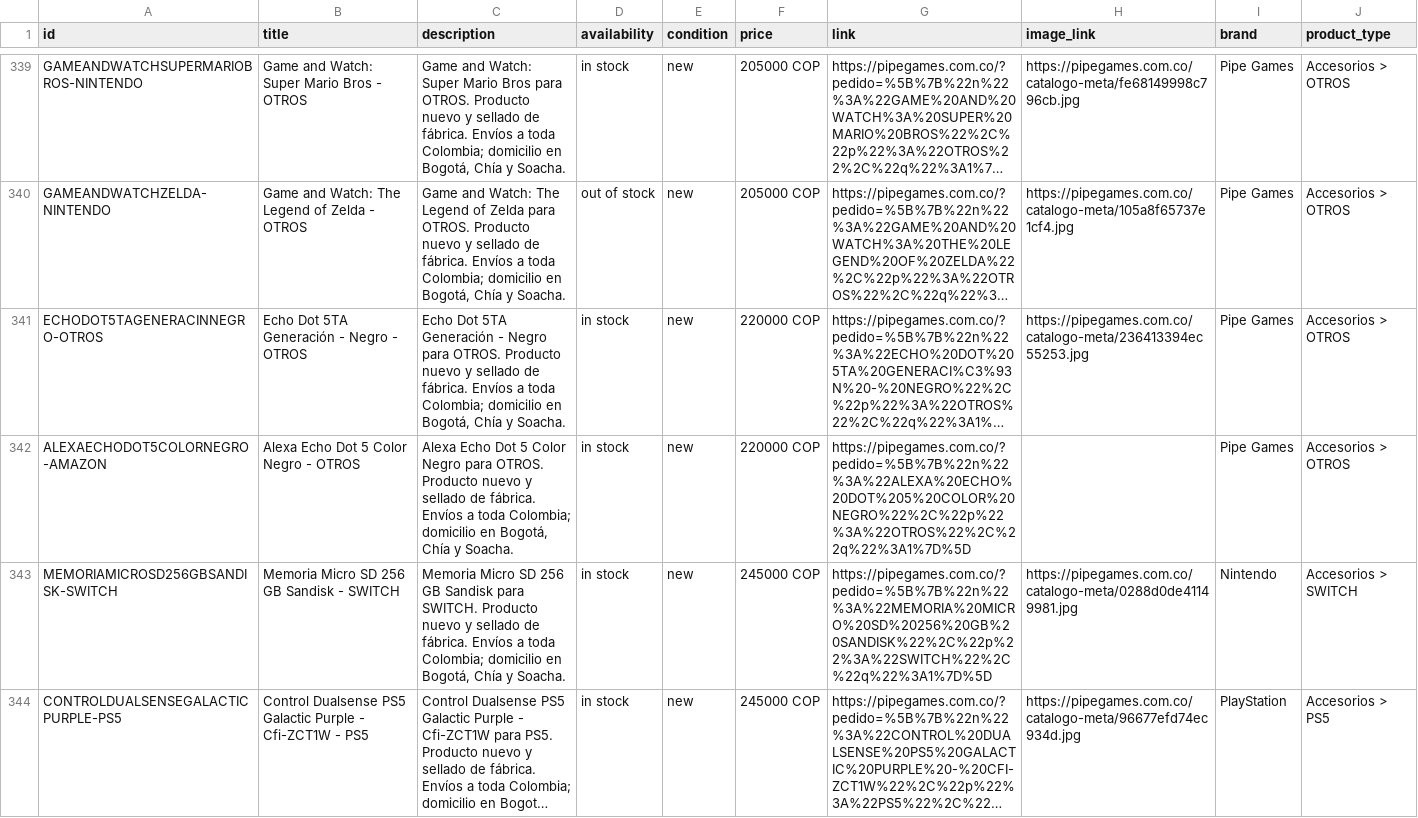
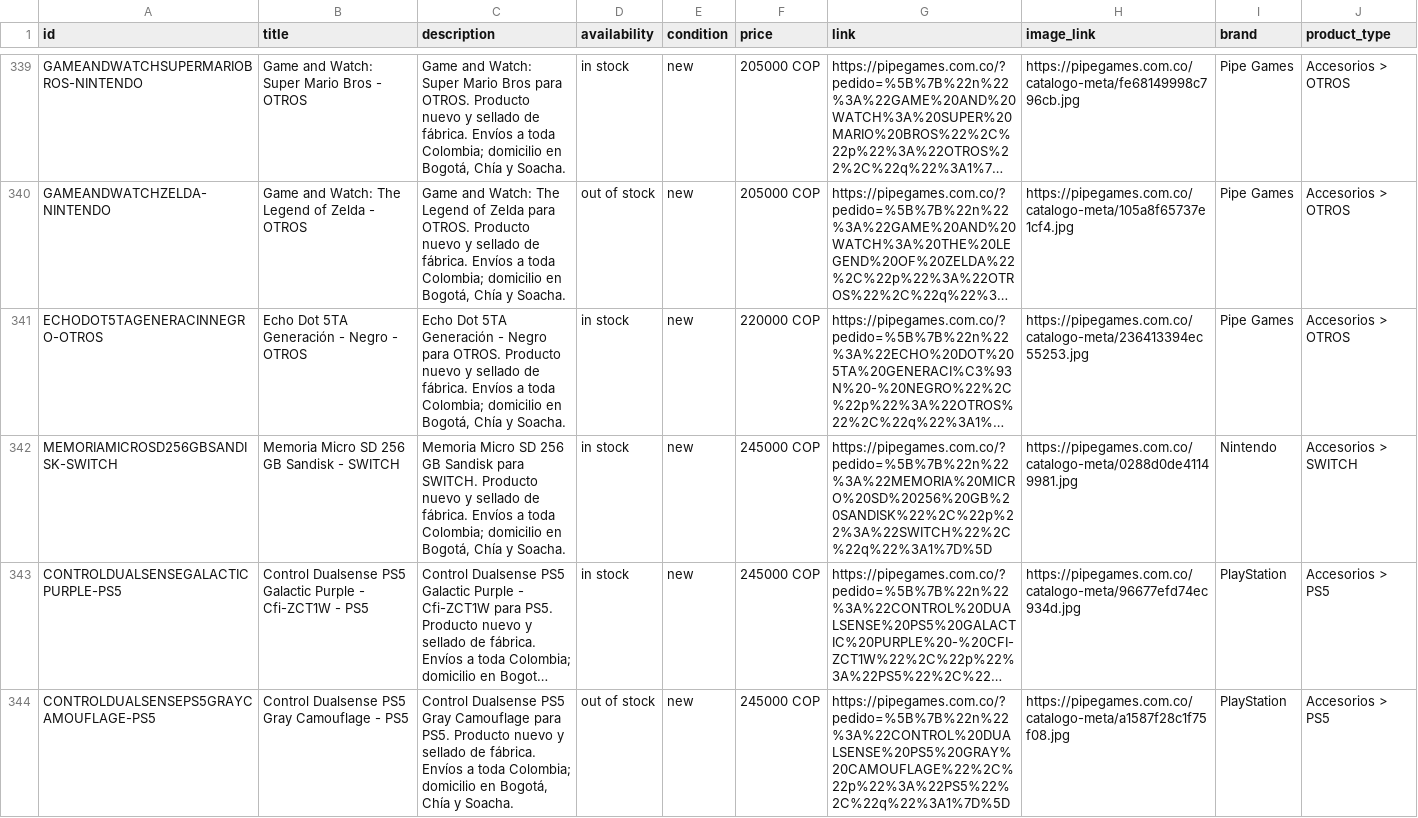
Before and after one commit to pipegamess/Pipe-Games, a CSV file: catalogo-meta.csv, drawn as a sheet; only a part is shown, gaps mark what is left out; the shorter side is filled out with more unchanged rows; long unchanged cells end in …; the diff names each change by its address in the sheet, - before the commit and + after, or states it on an @@ line.

```diff
--- a/catalogo-meta.csv
+++ b/catalogo-meta.csv
-row 342: ALEXAECHODOT5COLORNEGRO-AMAZON | Alexa Echo Dot 5 Color Negro - OTROS | Alexa Echo Dot 5 Color Negro para OTROS. Producto nuevo y sellado de fábrica. Envíos a toda Colombia; domicilio en Bogotá, Chía y Soacha. | in stock | new | 220000 COP | https://pipegames.com.co/?pedido=%5B%7B%22n%22%3A%22ALEXA%20ECHO%20DOT%205%20COLOR%20NEGRO%22%2C%22p%22%3A%22OTROS%22%2C%22q%22%3A1%7D%5D |  | Pipe Games | Accesorios > OTROS
```
Also changed, not shown: stock/stock.csv, 4 other files.
